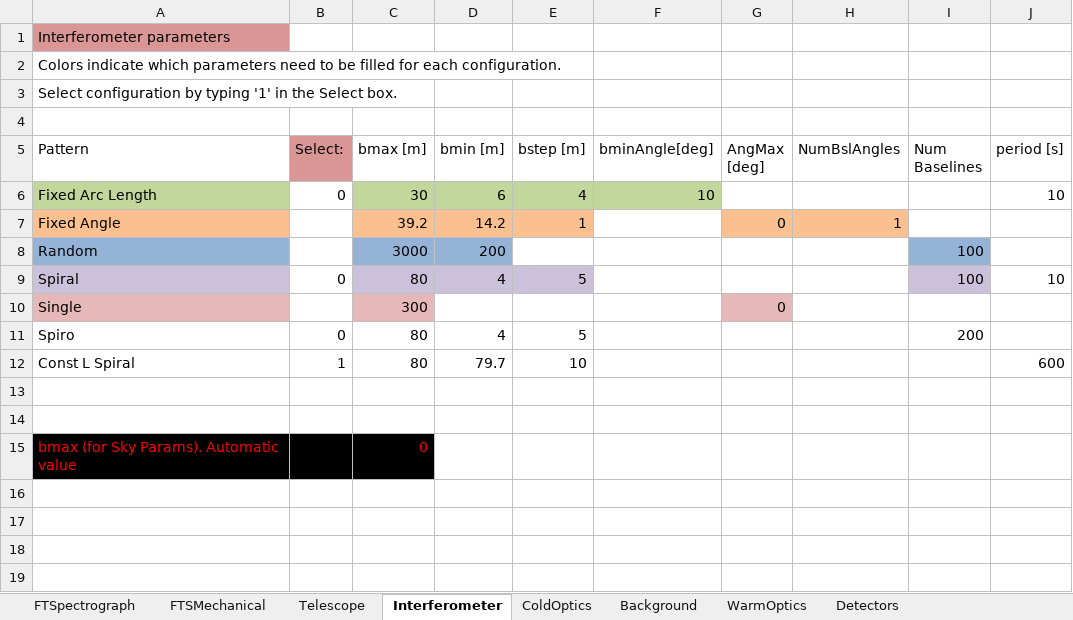
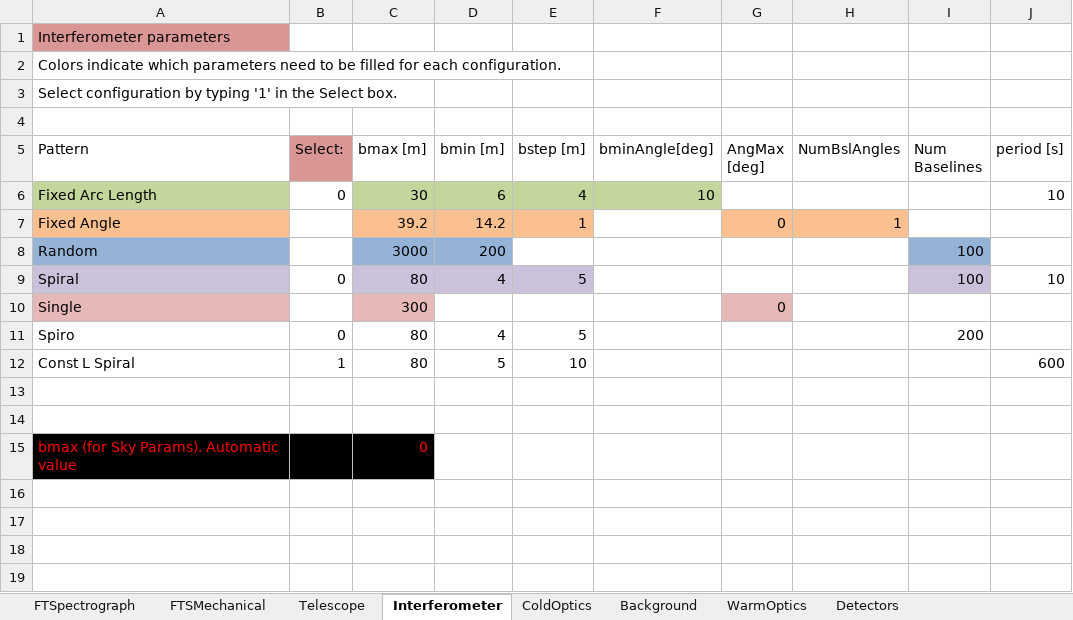
Before and after one commit to handofkwll/fisica, an Excel workbook: excel/strawman.xlsx, sheet Interferometer, drawn as a sheet; values as stored, in another font and other column widths than the file's, no borders; the diff names each change by its address in the sheet, - before the commit and + after, or states it on an @@ line.

Commit message:
Sensible uv pattern selected.

```diff
--- a/excel/strawman.xlsx (sheet Interferometer)
+++ b/excel/strawman.xlsx (sheet Interferometer)
-D12 (bmin [m]): 79.7
+D12 (bmin [m]): 5
```
